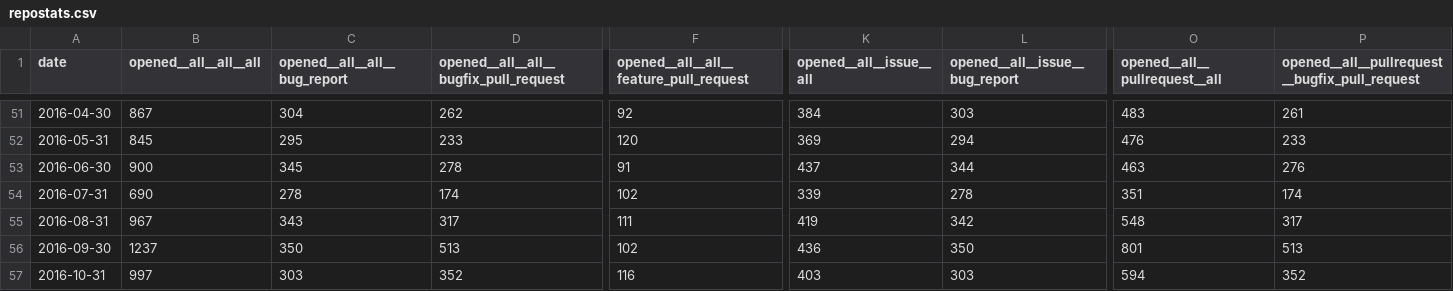
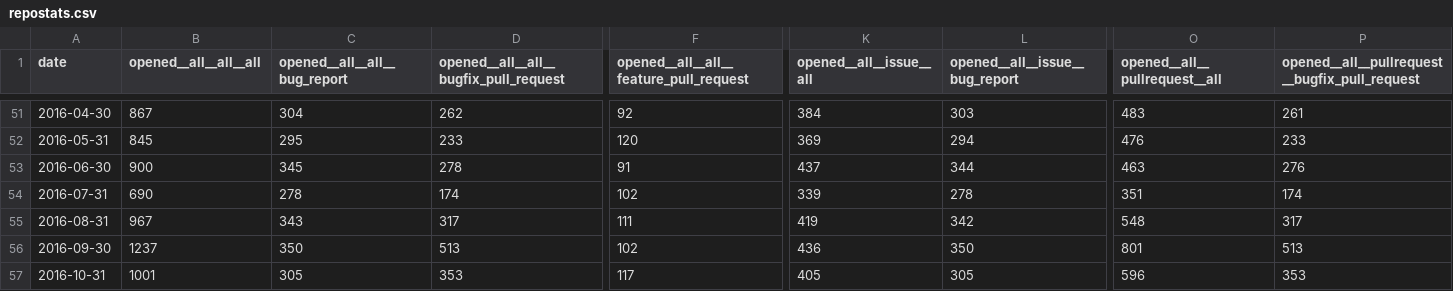
Before and after one commit to jctanner/jctanner.github.io, a CSV file: ansible/stats/repostats.csv, drawn as a sheet; only a part is shown, gaps mark what is left out; the diff covers the shown part only; the diff names each change by its address in the sheet, - before the commit and + after, or states it on an @@ line.

```diff
--- a/ansible/stats/repostats.csv
+++ b/ansible/stats/repostats.csv
-B57 (opened__all__all__all): 997
+B57 (opened__all__all__all): 1001
-C57 (opened__all__all__bug_report): 303
+C57 (opened__all__all__bug_report): 305
-D57: 352
+D57: 353
-F57: 116
+F57: 117
-K57 (opened__all__issue__all): 403
+K57 (opened__all__issue__all): 405
-L57 (opened__all__issue__bug_report): 303
+L57 (opened__all__issue__bug_report): 305
-O57 (opened__all__pullrequest__all): 594
+O57 (opened__all__pullrequest__all): 596
-P57: 352
+P57: 353
```
Also changed, not shown: 54 edited cells elsewhere in this file, ansible/open/issue_data.csv, 21 other files.
